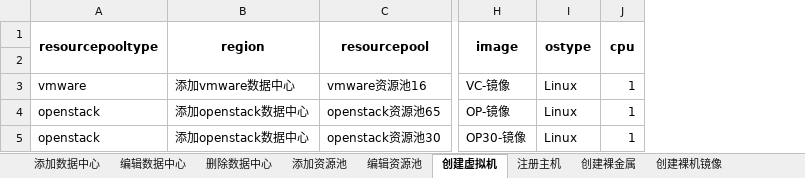
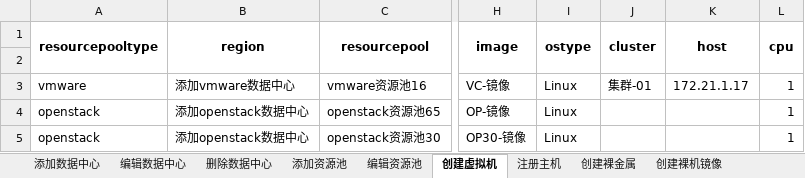
Before and after one commit to Lina9201/AutomationTestTask, an Excel workbook: test_data/物理资源.xlsx, sheet 创建虚拟机, drawn as a sheet; only a part is shown, gaps mark what is left out; values as stored, in another font and other column widths than the file's, no borders; the diff names each change by its address in the sheet, - before the commit and + after, or states it on an @@ line.

```diff
--- a/test_data/物理资源.xlsx (sheet 创建虚拟机)
+++ b/test_data/物理资源.xlsx (sheet 创建虚拟机)
+column J (cluster), row 3: 集群-01
+column K (host), row 3: 172.21.1.17
```
Also changed, not shown: sheet 编辑数据中心, test_data/业务管理.xlsx, test_data/组织用户.xlsx, 35 other files.
